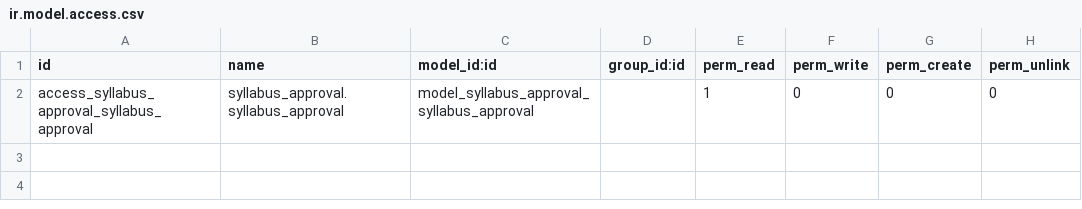
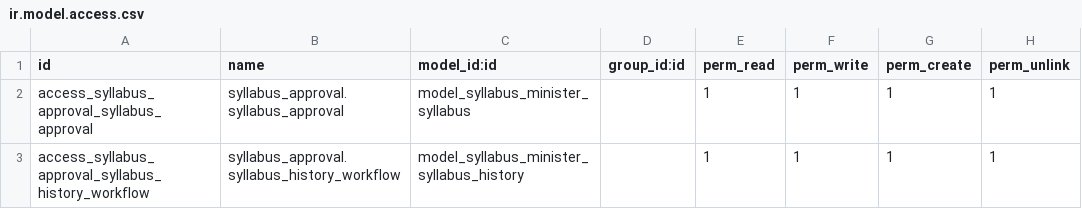
Before and after one commit to bishalgit/knowledge-syllabus, a CSV file: syllabus_approval/security/ir.model.access.csv, drawn as a sheet.

```diff
--- a/syllabus_approval/security/ir.model.access.csv
+++ b/syllabus_approval/security/ir.model.access.csv
@@ -1,2 +1,3 @@
 id,name,model_id:id,group_id:id,perm_read,perm_write,perm_create,perm_unlink
-access_syllabus_approval_syllabus_approval,syllabus_approval.syllabus_approval,model_syllabus_approval_syllabus_approval,,1,0,0,0
+access_syllabus_approval_syllabus_approval,syllabus_approval.syllabus_approval,model_syllabus_minister_syllabus,,1,1,1,1
+access_syllabus_approval_syllabus_history_workflow,syllabus_approval.syllabus_history_workflow,model_syllabus_minister_syllabus_history,,1,1,1,1
```
Also changed, not shown: 3 other files.
